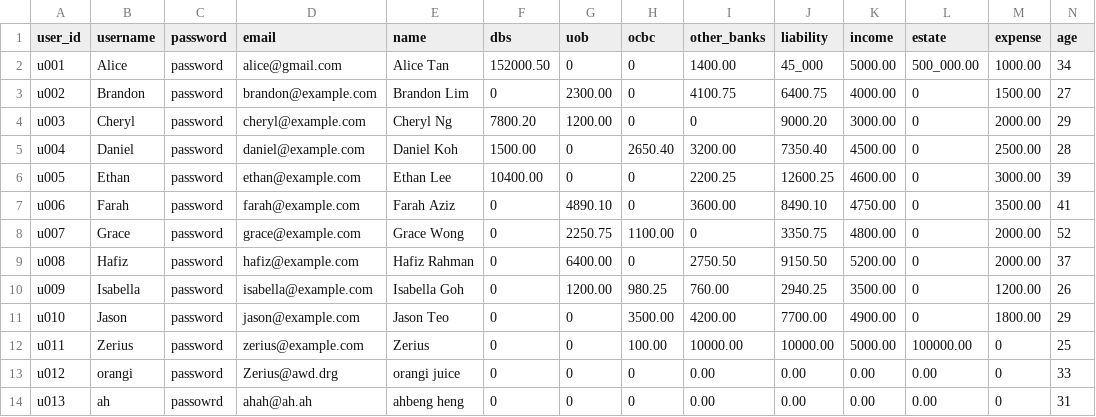
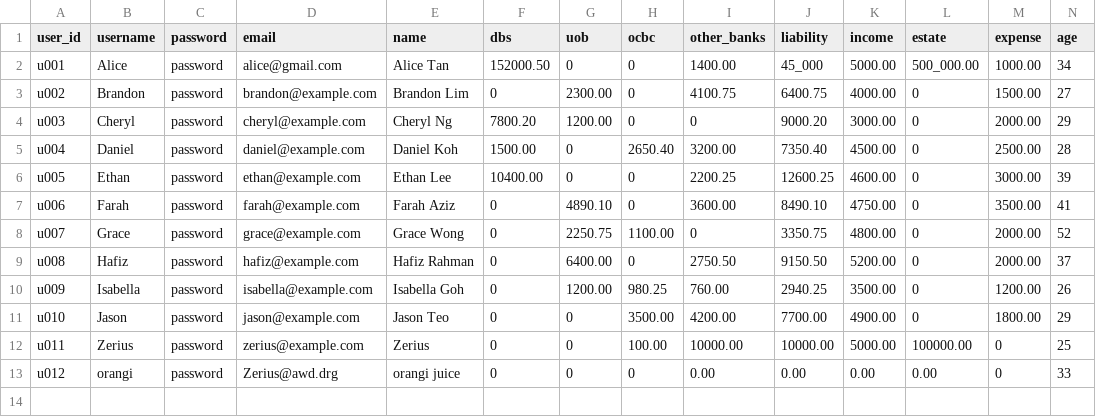
Before and after one commit to Zerius7733/FinTech, a CSV file: backend/csv_data/users.csv, drawn as a sheet; only a part is shown; rows hold the shown columns only; the diff names each change by its address in the sheet, - before the commit and + after, or states it on an @@ line.

```diff
--- a/backend/csv_data/users.csv
+++ b/backend/csv_data/users.csv
-row 14: u013 | ah | passowrd | ahah@ah.ah | ahbeng heng | 0 | 0 | 0 | 0.00 | 0.00 | 0.00 | 0.00 | 0 | 31
```
Also changed, not shown: 6 other files.
